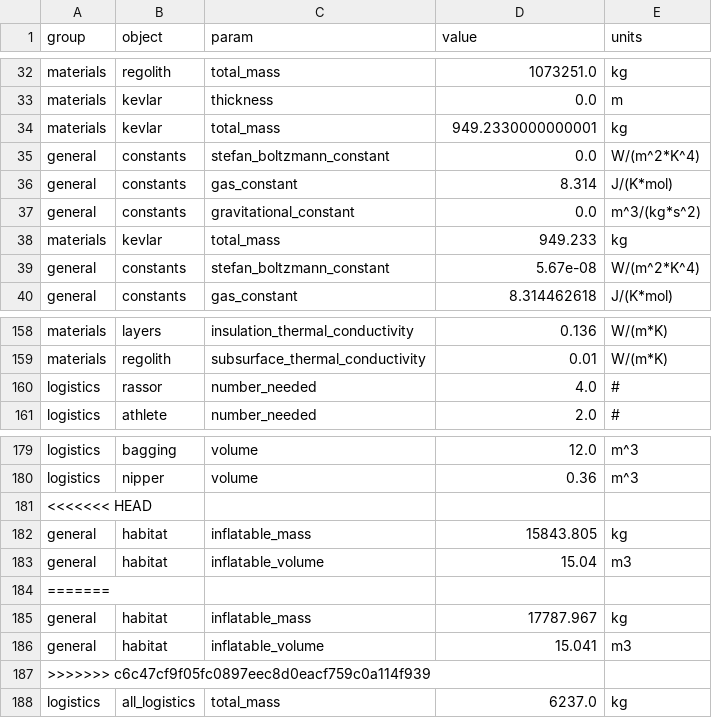
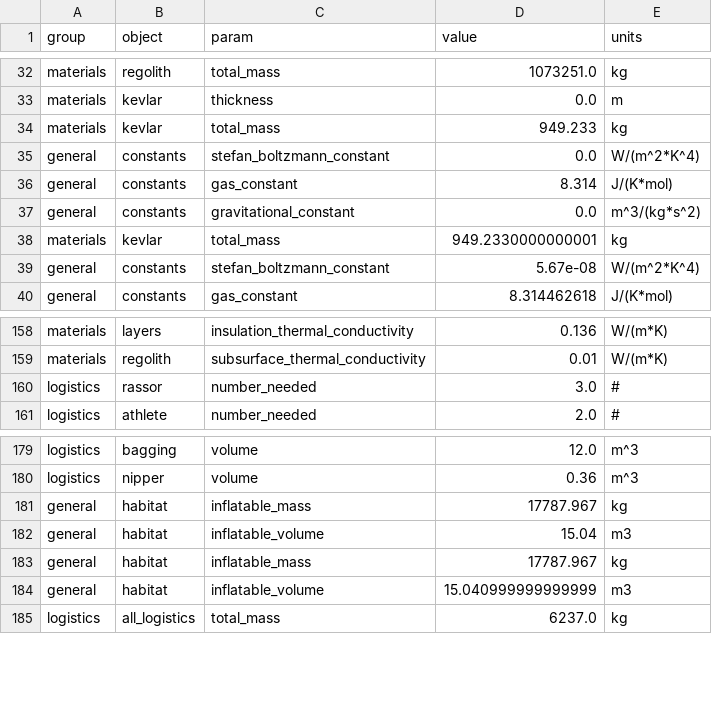
Before and after one commit to ulfkemmsies/DSE_Exodus, a CSV file: data.csv, drawn as a sheet; only a part is shown, gaps mark what is left out.

```diff
--- a/data.csv
+++ b/data.csv
@@ -33,3 +33,3 @@ materials,regolith,total_mass,1073251.0,kg
 materials,kevlar,thickness,0.0,m
-materials,kevlar,total_mass,949.2330000000001,kg
+materials,kevlar,total_mass,949.233,kg
 general,constants,stefan_boltzmann_constant,0.0,W/(m^2*K^4)
@@ -37,3 +37,3 @@ general,constants,gas_constant,8.314,J/(K*mol)
 general,constants,gravitational_constant,0.0,m^3/(kg*s^2)
-materials,kevlar,total_mass,949.233,kg
+materials,kevlar,total_mass,949.2330000000001,kg
 general,constants,stefan_boltzmann_constant,5.67e-08,W/(m^2*K^4)
@@ -159,3 +159,3 @@ materials,layers,insulation_thermal_conductivity,0.136,W/(m*K)
 materials,regolith,subsurface_thermal_conductivity,0.01,W/(m*K)
-logistics,rassor,number_needed,4.0,#
+logistics,rassor,number_needed,3.0,#
 logistics,athlete,number_needed,2.0,#
@@ -180,9 +180,6 @@ logistics,bagging,volume,12.0,m^3
 logistics,nipper,volume,0.36,m^3
-<<<<<<< HEAD
-general,habitat,inflatable_mass,15843.805,kg
+general,habitat,inflatable_mass,17787.967,kg
 general,habitat,inflatable_volume,15.04,m3
-=======
 general,habitat,inflatable_mass,17787.967,kg
-general,habitat,inflatable_volume,15.041,m3
->>>>>>> c6c47cf9f05fc0897eec8d0eacf759c0a114f939
+general,habitat,inflatable_volume,15.040999999999999,m3
 logistics,all_logistics,total_mass,6237.0,kg
```
Also changed, not shown: 1 other file.
